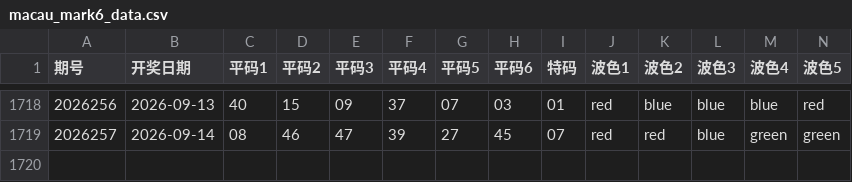
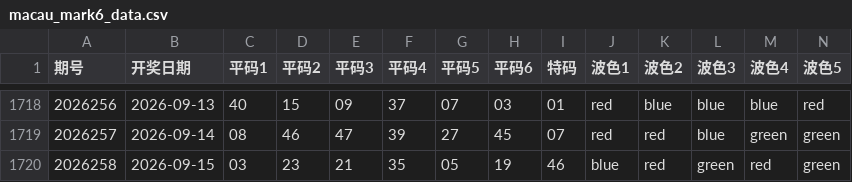
Before and after one commit to jadetse6-cmyk/mark6, a CSV file: macau_mark6_data.csv, drawn as a sheet; only a part is shown, gaps mark what is left out; rows hold the shown columns only; the diff names each change by its address in the sheet, - before the commit and + after, or states it on an @@ line.

```diff
--- a/macau_mark6_data.csv
+++ b/macau_mark6_data.csv
+row 1720: 2026258 | 2026-09-15 | 03 | 23 | 21 | 35 | 05 | 19 | 46 | blue | red | green | red | green
```
Also changed, not shown: 1 other file.
